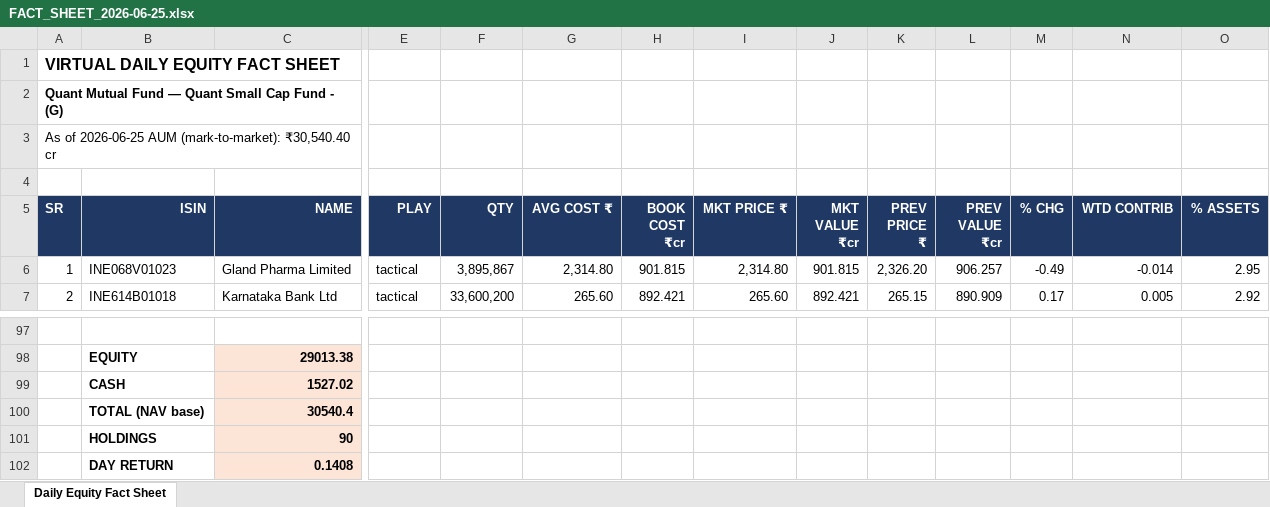
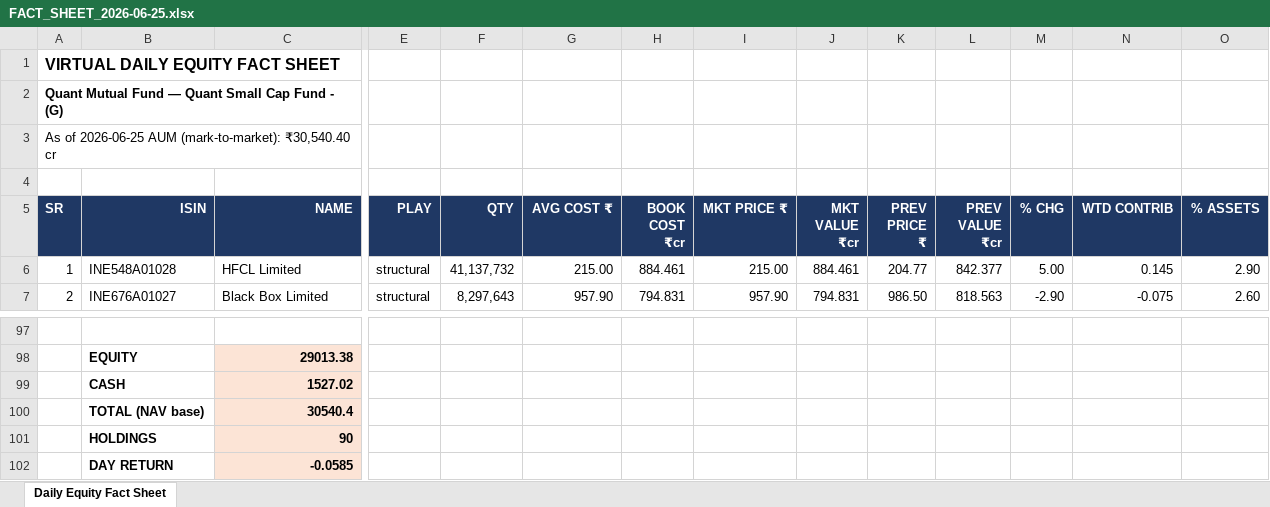
Before and after one commit to kartiksngh/vistas-codebase, an Excel workbook: amc_book/Quant Mutual Fund/Quant Small Cap Fund - _G_/FACT_SHEET_2026-06-25.xlsx, sheet Daily Equity Fact Sheet, drawn as a sheet; only a part is shown, gaps mark what is left out; values as stored, in another font and other column widths than the file's, no borders; the diff covers the shown part only; the diff names each change by its address in the sheet, - before the commit and + after, or states it on an @@ line.

```diff
--- a/amc_book/Quant Mutual Fund/Quant Small Cap Fund - _G_/FACT_SHEET_2026-06-25.xlsx (sheet Daily Equity Fact Sheet)
+++ b/amc_book/Quant Mutual Fund/Quant Small Cap Fund - _G_/FACT_SHEET_2026-06-25.xlsx (sheet Daily Equity Fact Sheet)
-B6 (ISIN): INE068V01023
+B6 (ISIN): INE548A01028
-C6 (NAME): Gland Pharma Limited
+C6 (NAME): HFCL Limited
-E6:E7 (PLAY): tactical
+E6:E7 (PLAY): structural
-F6 (QTY): 3,895,867
+F6 (QTY): 41,137,732
-G6 (AVG COST ₹): 2,314.80
+G6 (AVG COST ₹): 215.00
-H6 (BOOK COST ₹cr): 901.815
+H6 (BOOK COST ₹cr): 884.461
-I6 (MKT PRICE ₹): 2,314.80
+I6 (MKT PRICE ₹): 215.00
-J6 (MKT VALUE ₹cr): 901.815
+J6 (MKT VALUE ₹cr): 884.461
-K6 (PREV PRICE ₹): 2,326.20
+K6 (PREV PRICE ₹): 204.77
-L6 (PREV VALUE ₹cr): 906.257
+L6 (PREV VALUE ₹cr): 842.377
-M6 (% CHG): -0.49
+M6 (% CHG): 5.00
-N6 (WTD CONTRIB): -0.014
+N6 (WTD CONTRIB): 0.145
-O6 (% ASSETS): 2.95
+O6 (% ASSETS): 2.90
-B7 (ISIN): INE614B01018
+B7 (ISIN): INE676A01027
-C7 (NAME): Karnataka Bank Ltd
+C7 (NAME): Black Box Limited
-F7 (QTY): 33,600,200
+F7 (QTY): 8,297,643
-G7 (AVG COST ₹): 265.60
+G7 (AVG COST ₹): 957.90
-H7 (BOOK COST ₹cr): 892.421
+H7 (BOOK COST ₹cr): 794.831
-I7 (MKT PRICE ₹): 265.60
+I7 (MKT PRICE ₹): 957.90
-J7 (MKT VALUE ₹cr): 892.421
+J7 (MKT VALUE ₹cr): 794.831
-K7 (PREV PRICE ₹): 265.15
+K7 (PREV PRICE ₹): 986.50
-L7 (PREV VALUE ₹cr): 890.909
+L7 (PREV VALUE ₹cr): 818.563
-M7 (% CHG): 0.17
+M7 (% CHG): -2.90
-N7 (WTD CONTRIB): 0.005
+N7 (WTD CONTRIB): -0.075
-O7 (% ASSETS): 2.92
+O7 (% ASSETS): 2.60
-C102 (NAME): 0.1408
+C102 (NAME): -0.0585
```
Also changed, not shown: 19 added rows, 19 removed rows and 382 edited cells elsewhere in this sheet, amc_book/Aditya Birla Sun Life Mutual Fund/Aditya Birla SL Flexi Cap Fund _G_/FACT_SHEET_2026-06-25.xlsx, amc_book/ICICI Prudential Mutual Fund/ICICI Pru Large Cap Fund _G_/FACT_SHEET_2026-06-25.xlsx, 52 other files.
